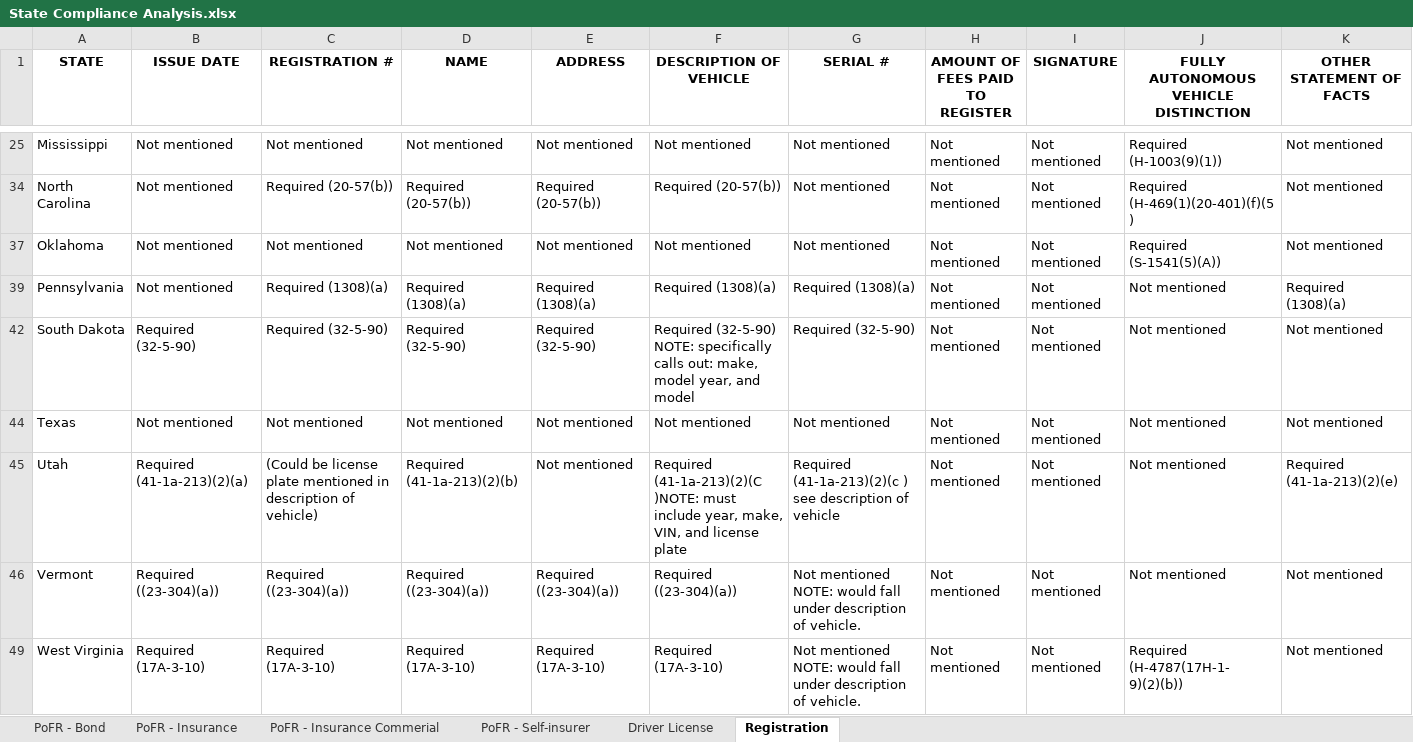
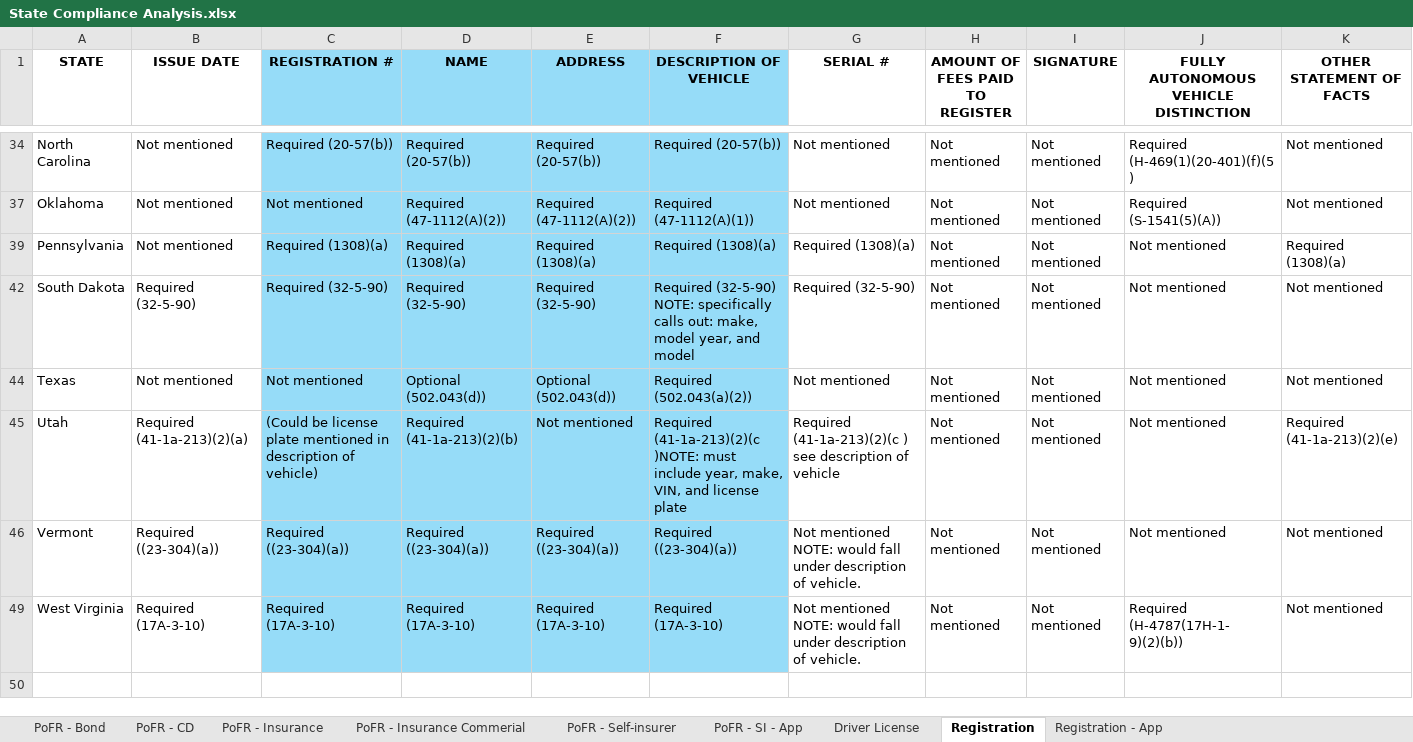
Before and after one commit to i-am-andrew-hetzler/dissertation, an Excel workbook: compliance/State Compliance Analysis.xlsx, sheet Registration, drawn as a sheet; only a part is shown, gaps mark what is left out; values as stored, in another font and other column widths than the file's, no borders; conditional formats not drawn; rows hold the shown columns only; the diff covers the shown part only; the diff names each change by its address in the sheet, - before the commit and + after, or states it on an @@ line.

```diff
--- a/compliance/State Compliance Analysis.xlsx (sheet Registration)
+++ b/compliance/State Compliance Analysis.xlsx (sheet Registration)
+sheet tab: PoFR - CD
+sheet tab: PoFR - SI - App
+sheet tab: Registration - App
-C1:F1 fill: none
+C1:F1 fill: #96DCF8
@@ row 25 hidden: Mississippi | Not mentioned | Not mentioned | Not mentioned | Not mentioned | Not mentioned | Not mentioned | Not mentioned | Not mentioned | Required (H-1003(9)(1)) | Not mentioned @@
-C34:F34 fill: none
+C34:F34 fill: #96DCF8
-C37:F37 fill: none
+C37:F37 fill: #96DCF8
-D37 (NAME): Not mentioned
+D37 (NAME): Required (47-1112(A)(2))
-E37 (ADDRESS): Not mentioned
+E37 (ADDRESS): Required (47-1112(A)(2))
-F37 (DESCRIPTION OF VEHICLE): Not mentioned
+F37 (DESCRIPTION OF VEHICLE): Required (47-1112(A)(1))
-C39:F39 fill: none
+C39:F39 fill: #96DCF8
-C42:F42 fill: none
+C42:F42 fill: #96DCF8
-C44:F46 fill: none
+C44:F46 fill: #96DCF8
-D44 (NAME): Not mentioned
+D44 (NAME): Optional (502.043(d))
-E44 (ADDRESS): Not mentioned
+E44 (ADDRESS): Optional (502.043(d))
-F44 (DESCRIPTION OF VEHICLE): Not mentioned
+F44 (DESCRIPTION OF VEHICLE): Required (502.043(a)(2))
-F45 (DESCRIPTION OF VEHICLE): Required (41-1a-213)(2)(C )NOTE: must…
+F45 (DESCRIPTION OF VEHICLE): Required (41-1a-213)(2)(c )NOTE: must…
-C49:F49 fill: none
+C49:F49 fill: #96DCF8
```
Also changed, not shown: 1 hidden or unhidden row, 8 edited cells and cell formats elsewhere in this sheet, sheet PoFR - Insurance, sheet PoFR - Self-insurer, sheet Driver License, compliance/Federal Compliance Analysis.xlsx, 40 other files.
